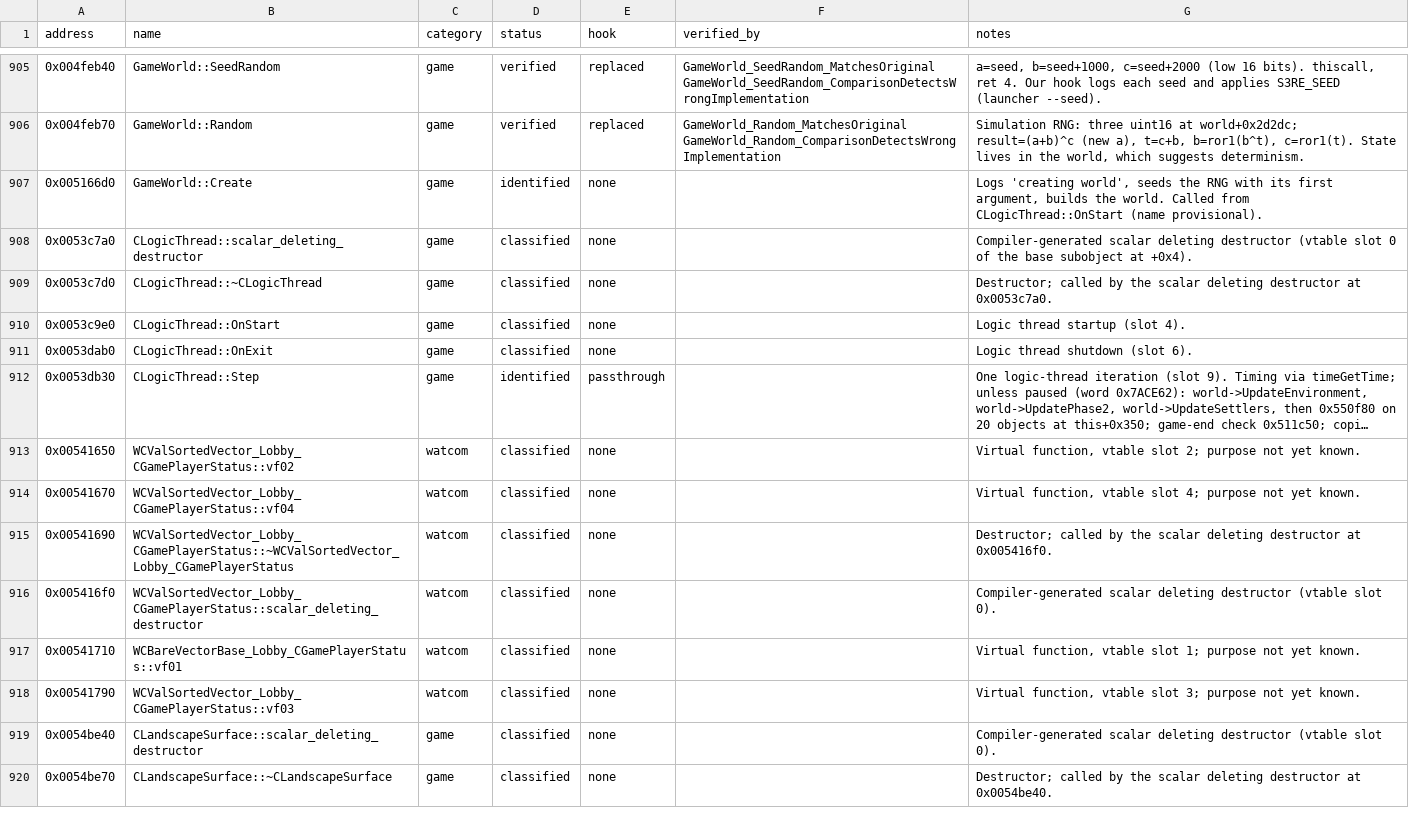
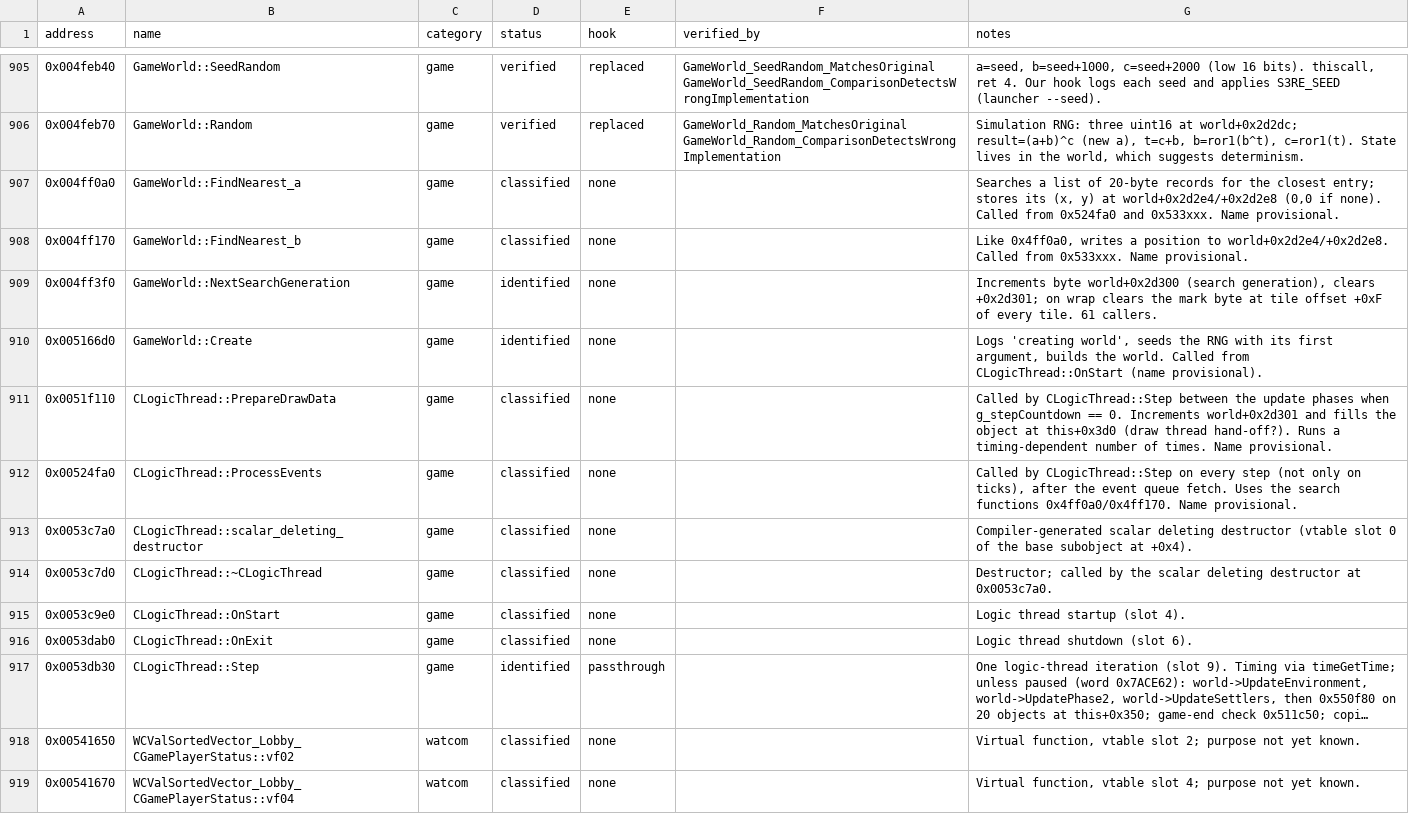
Before and after one commit to OptimusCrime/s3u-reverse, a CSV file: re/functions.csv, drawn as a sheet; only a part is shown, gaps mark what is left out; the shorter side is filled out with more unchanged rows; long unchanged cells end in ….

```diff
--- a/re/functions.csv
+++ b/re/functions.csv
@@ -906,3 +906,8 @@ address,name,category,status,hook,verified_by,notes
 0x004feb70,GameWorld::Random,game,verified,replaced,GameWorld_Random_MatchesOriginal GameWorld_Random_ComparisonDetectsWrongImplementation,"Simulation RNG: three uint16 at world+0x2d2dc; result=(a+b)^c (new a), t=c+b, b=ror1(b^t), c=ror1(t). State lives in the world, which suggests determinism."
+0x004ff0a0,GameWorld::FindNearest_a,game,classified,none,,"Searches a list of 20-byte records for the closest entry; stores its (x, y) at world+0x2d2e4/+0x2d2e8 (0,0 if none). Called from 0x524fa0 and 0x533xxx. Name provisional."
+0x004ff170,GameWorld::FindNearest_b,game,classified,none,,"Like 0x4ff0a0, writes a position to world+0x2d2e4/+0x2d2e8. Called from 0x533xxx. Name provisional."
+0x004ff3f0,GameWorld::NextSearchGeneration,game,identified,none,,"Increments byte world+0x2d300 (search generation), clears +0x2d301; on wrap clears the mark byte at tile offset +0xF of every tile. 61 callers."
 0x005166d0,GameWorld::Create,game,identified,none,,"Logs 'creating world', seeds the RNG with its first argument, builds the world. Called from CLogicThread::OnStart (name provisional)."
+0x0051f110,CLogicThread::PrepareDrawData,game,classified,none,,Called by CLogicThread::Step between the update phases when g_stepCountdown == 0. Increments world+0x2d301 and fills the object at this+0x3d0 (draw thread hand-off?). Runs a timing-dependent number of times. Name provisional.
+0x00524fa0,CLogicThread::ProcessEvents,game,classified,none,,"Called by CLogicThread::Step on every step (not only on ticks), after the event queue fetch. Uses the search functions 0x4ff0a0/0x4ff170. Name provisional."
 0x0053c7a0,CLogicThread::scalar_deleting_destructor,game,classified,none,,Compiler-generated scalar deleting destructor (vtable slot 0 of the base subobject at +0x4).
```
Also changed, not shown: 5 other files.
